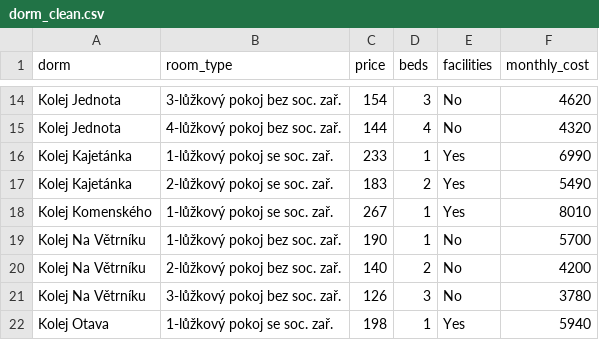
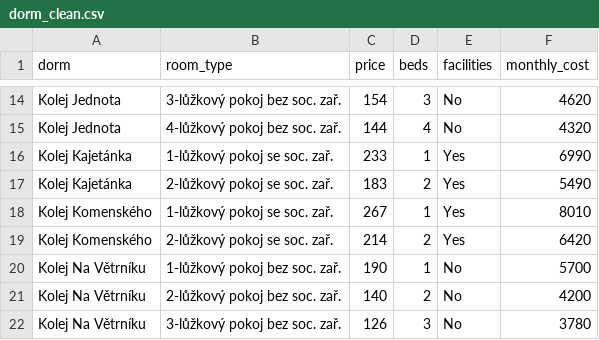
Before and after one commit to haeronwen/project, a CSV file: data/clean/dorm_clean.csv, drawn as a sheet; only a part is shown, gaps mark what is left out; the shorter side is filled out with more unchanged rows; the diff names each change by its address in the sheet, - before the commit and + after, or states it on an @@ line.

```diff
--- a/data/clean/dorm_clean.csv
+++ b/data/clean/dorm_clean.csv
+row 19: Kolej Komenského | 2-lůžkový pokoj se soc. zař. | 214 | 2 | Yes | 6420
```
Also changed, not shown: 4 other files.
